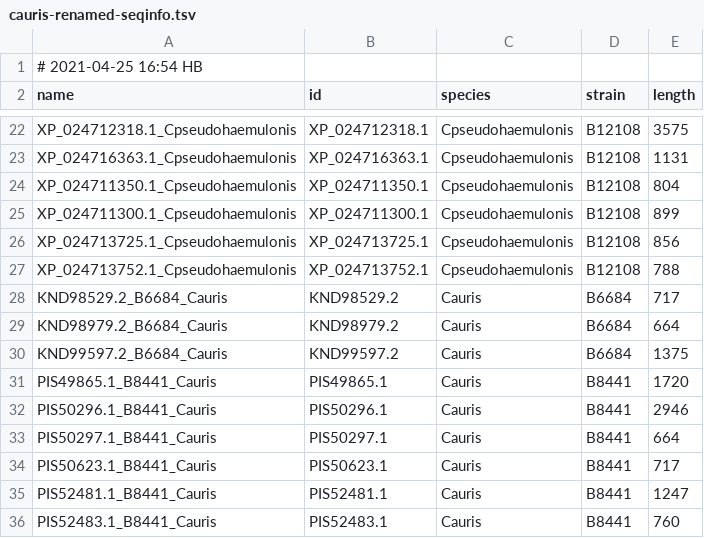
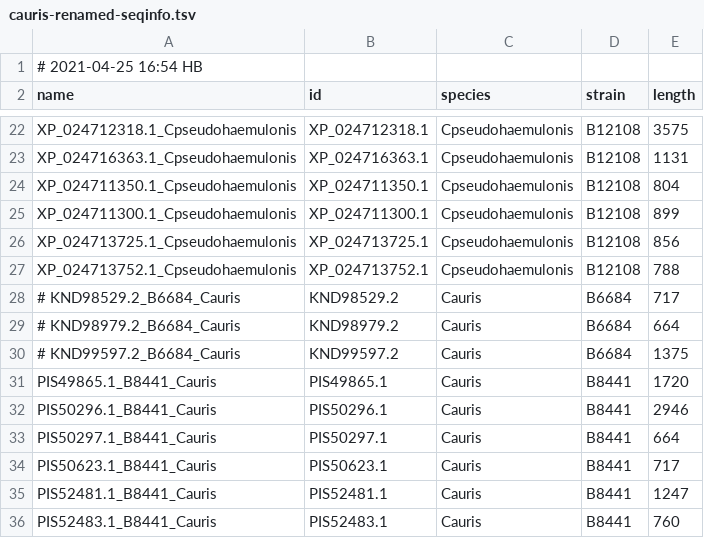
Before and after one commit to binhe-lab/C037-Cand-auris-adhesin, a TSV file: 02-case-studies/07-Cauris-polymorphism/output/seq-feature/cauris-renamed-seqinfo.tsv, drawn as a sheet; only a part is shown, gaps mark what is left out.

```diff
--- a/02-case-studies/07-Cauris-polymorphism/output/seq-feature/cauris-renamed-seqinfo.tsv
+++ b/02-case-studies/07-Cauris-polymorphism/output/seq-feature/cauris-renamed-seqinfo.tsv
@@ -27,5 +27,5 @@ XP_024713725.1_Cpseudohaemulonis	XP_024713725.1	Cpseudohaemulonis	B12108	856
 XP_024713752.1_Cpseudohaemulonis	XP_024713752.1	Cpseudohaemulonis	B12108	788
-KND98529.2_B6684_Cauris	KND98529.2	Cauris	B6684	717
-KND98979.2_B6684_Cauris	KND98979.2	Cauris	B6684	664
-KND99597.2_B6684_Cauris	KND99597.2	Cauris	B6684	1375
+# KND98529.2_B6684_Cauris	KND98529.2	Cauris	B6684	717
+# KND98979.2_B6684_Cauris	KND98979.2	Cauris	B6684	664
+# KND99597.2_B6684_Cauris	KND99597.2	Cauris	B6684	1375
 PIS49865.1_B8441_Cauris	PIS49865.1	Cauris	B8441	1720
```
Also changed, not shown: 02-case-studies/07-Cauris-polymorphism/output/seq-feature/R-seqinfo-table.tsv, 26 other files.
